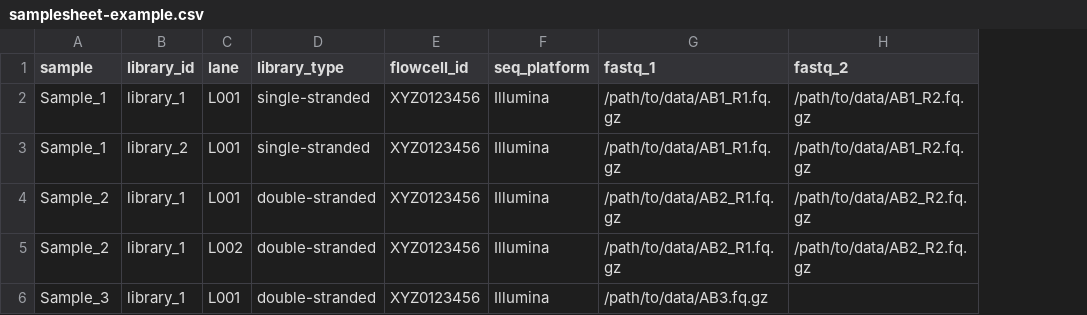
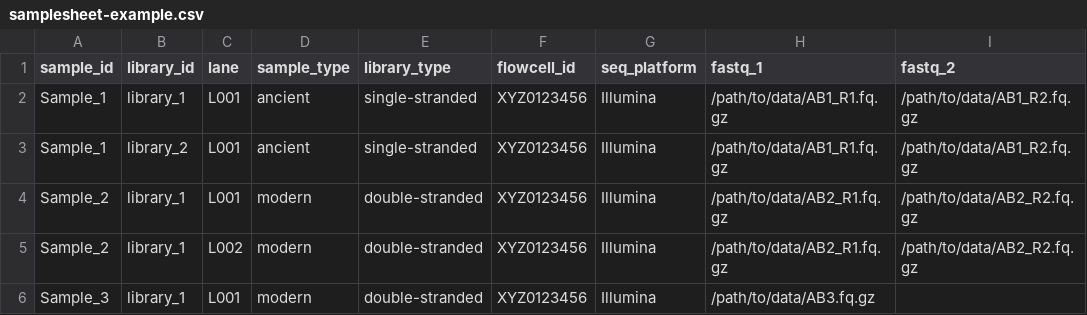
Before and after one commit to NBISweden/DNAharvester, a CSV file: assets/samplesheet-example.csv, drawn as a sheet; the diff names each change by its address in the sheet, - before the commit and + after, or states it on an @@ line.

Commit message:
updated samplesheet example

```diff
--- a/assets/samplesheet-example.csv
+++ b/assets/samplesheet-example.csv
+column D (sample_type), rows 2-6: ancient | ancient | modern | modern | modern
-A1: sample
+A1: sample_id
```
